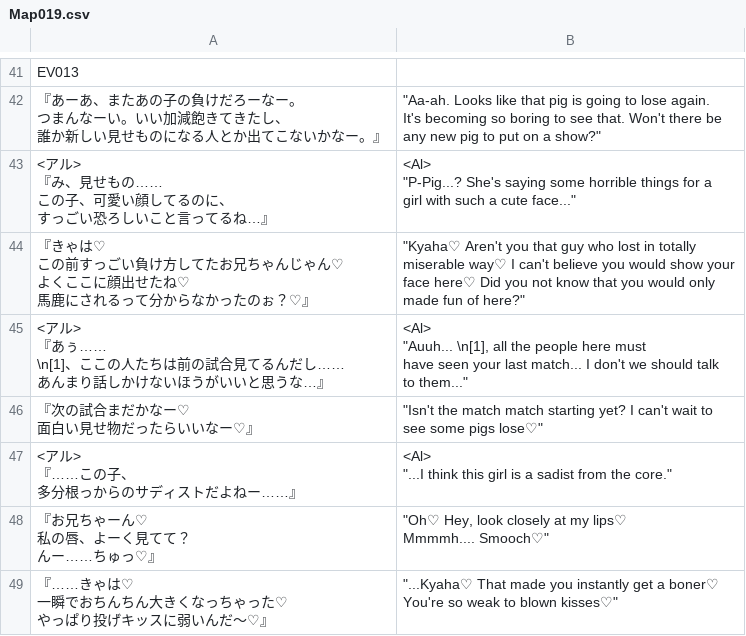
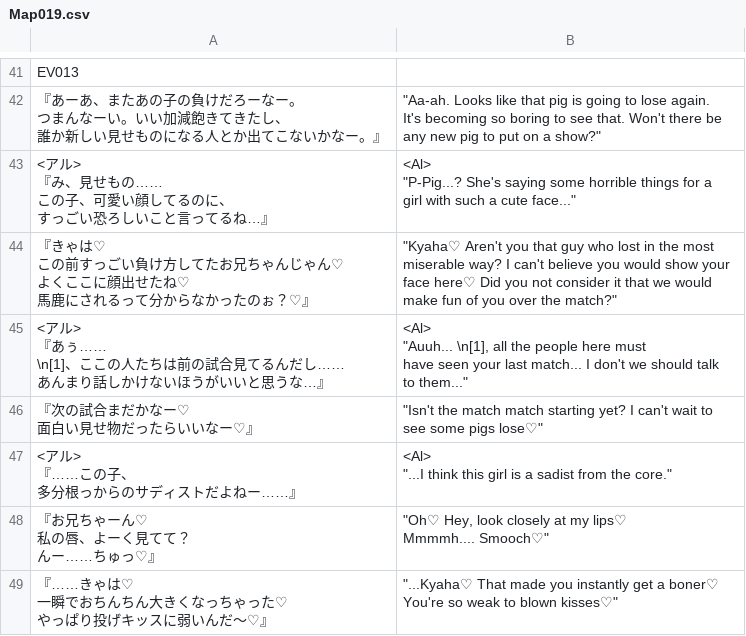
Before and after one commit to PummelsTL/TowerOfAlfimia, a CSV file: www/data/Map019.csv, drawn as a sheet; only a part is shown, gaps mark what is left out; ↵ is a line break in a cell; the diff covers the shown part only; the diff names each change by its address in the sheet, - before the commit and + after, or states it on an @@ line.

```diff
--- a/www/data/Map019.csv
+++ b/www/data/Map019.csv
-B44: …lost in totally ↵ miserable way♡ I can't believe you would show your ↵ face here♡ Did you not know that you would only ↵ made fun of here?"
+B44: …lost in the most ↵ miserable way? I can't believe you would show your ↵ face here♡ Did you not consider it that we would ↵ make fun of you over the match?"
```
Also changed, not shown: 12 edited cells elsewhere in this file.
